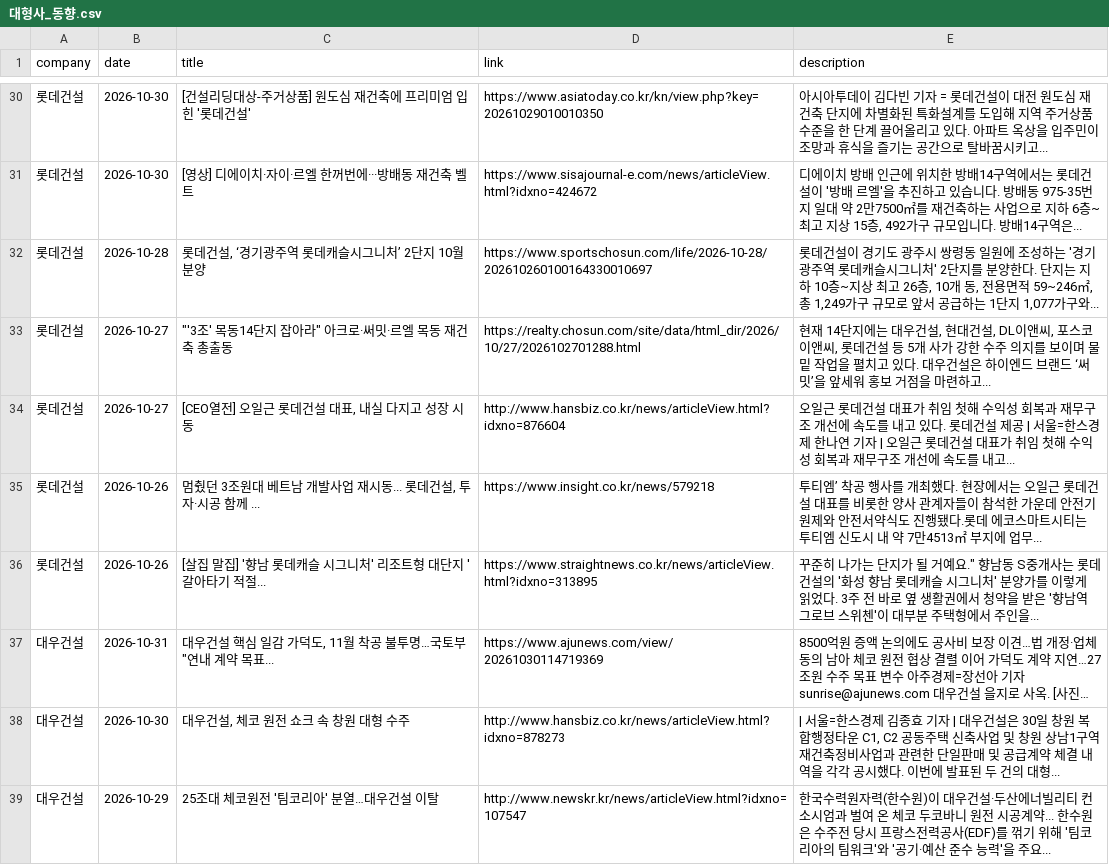
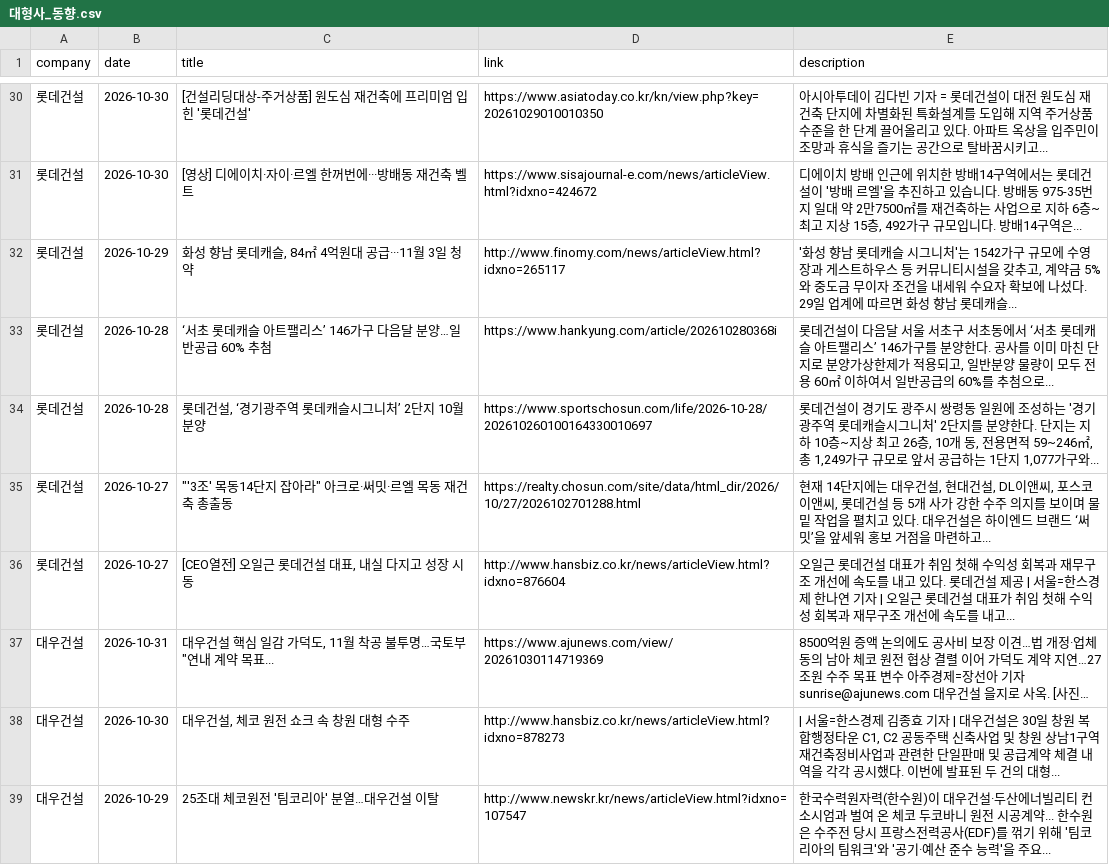
Before and after one commit to hdec-daily-news/hdec-competitors, a CSV file: 대형사_동향.csv, drawn as a sheet; only a part is shown, gaps mark what is left out; long unchanged cells end in …; removed rows and columns are numbered as before the commit, all else as after; the diff names each change by its address in the sheet, - before the commit and + after, or states it on an @@ line.

```diff
--- a/대형사_동향.csv
+++ b/대형사_동향.csv
+row 32: 롯데건설 | 2026-10-29 | 화성 향남 롯데캐슬, 84㎡ 4억원대 공급···11월 3일 청약 | http://www.finomy.com/news/articleView.html?idxno=265117 | '화성 향남 롯데캐슬 시그니처'는 1542가구 규모에 수영장과 게스트하우스 등 커뮤니티시설을 갖추고, 계약금 5%와 중도금 무이자 조건을 내세워 수요자 확보에 나섰다. 29일 업계에 따르면 화성 향남 롯데캐슬...
+row 33: 롯데건설 | 2026-10-28 | ‘서초 롯데캐슬 아트팰리스’ 146가구 다음달 분양…일반공급 60% 추첨 | https://www.hankyung.com/article/202610280368i | 롯데건설이 다음달 서울 서초구 서초동에서 ‘서초 롯데캐슬 아트팰리스’ 146가구를 분양한다. 공사를 이미 마친 단지로 분양가상한제가 적용되고, 일반분양 물량이 모두 전용 60㎡ 이하여서 일반공급의 60%를 추첨으로...
-row 35: 롯데건설 | 2026-10-26 | 멈췄던 3조원대 베트남 개발사업 재시동... 롯데건설, 투자·시공 함께 ... | https://www.insight.co.kr/news/579218 | 투티엠’ 착공 행사를 개최했다. 현장에서는 오일근 롯데건설 대표를 비롯한 양사 관계자들이 참석한 가운데 안전기원제와 안전서약식도 진행됐다.롯데 에코스마트시티는 투티엠 신도시 내 약 7만4513㎡ 부지에 업무...
-row 36: 롯데건설 | 2026-10-26 | [살집 말집] '향남 롯데캐슬 시그니처' 리조트형 대단지 '갈아타기 적절... | https://www.straightnews.co.kr/news/articleView.html?idxno=313895 | 꾸준히 나가는 단지가 될 거예요." 향남동 S중개사는 롯데건설의 '화성 향남 롯데캐슬 시그니처' 분양가를 이렇게 읽었다. 3주 전 바로 옆 생활권에서 청약을 받은 '향남역 그로브 스위첸'이 대부분 주택형에서 주인을...
```
Also changed, not shown: 1 other file.
